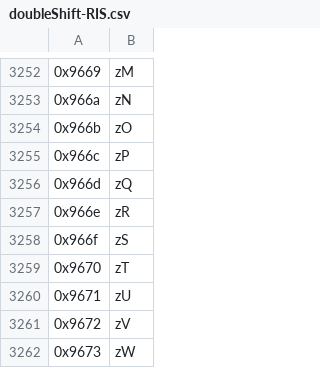
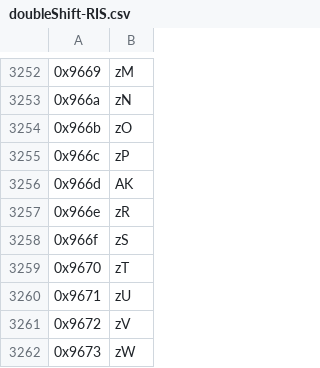
Before and after one commit to sam8457/Chobits-Translation-Project, a CSV file: doubleShift-RIS.csv, drawn as a sheet; only a part is shown, gaps mark what is left out; the diff covers the shown part only.

```diff
--- a/doubleShift-RIS.csv
+++ b/doubleShift-RIS.csv
@@ -3255,3 +3255,3 @@
 0x966c,zP
-0x966d,zQ
+0x966d,AK
 0x966e,zR
```
Also changed, not shown: 5 edited cells elsewhere in this file.
